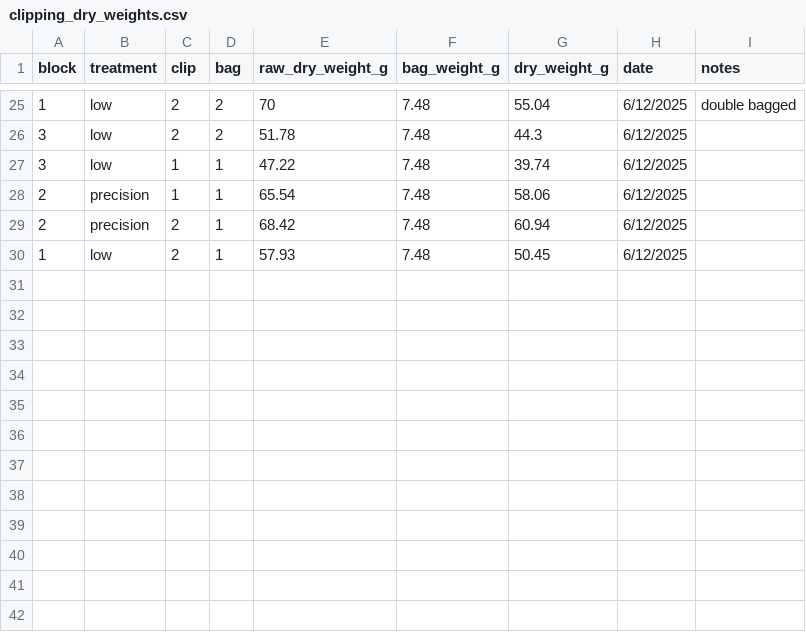
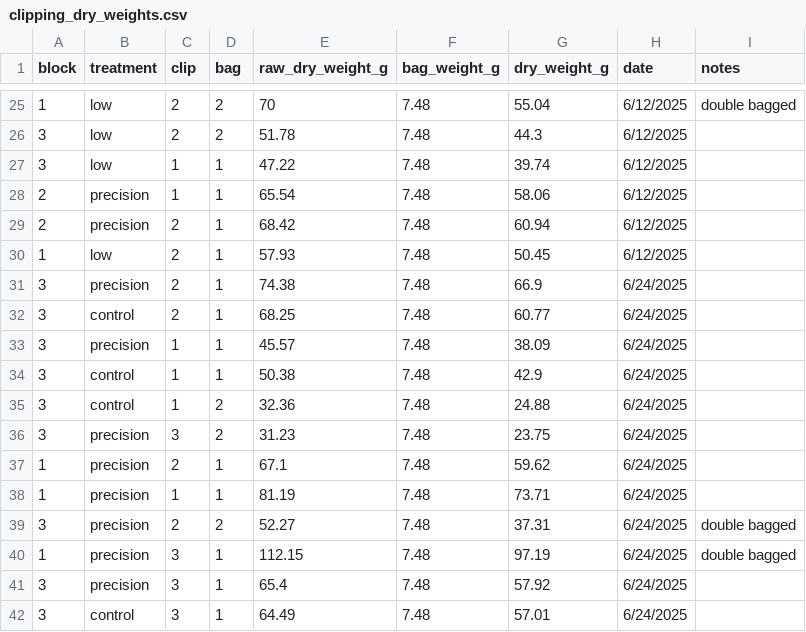
Before and after one commit to sdewees0523/weir_canyon_grazing, a CSV file: data/raw_data/clipping_dry_weights.csv, drawn as a sheet; only a part is shown, gaps mark what is left out; the diff names each change by its address in the sheet, - before the commit and + after, or states it on an @@ line.

```diff
--- a/data/raw_data/clipping_dry_weights.csv
+++ b/data/raw_data/clipping_dry_weights.csv
+row 31: 3 | precision | 2 | 1 | 74.38 | 7.48 | 66.9 | 6/24/2025
+row 32: 3 | control | 2 | 1 | 68.25 | 7.48 | 60.77 | 6/24/2025
+row 33: 3 | precision | 1 | 1 | 45.57 | 7.48 | 38.09 | 6/24/2025
+row 34: 3 | control | 1 | 1 | 50.38 | 7.48 | 42.9 | 6/24/2025
+row 35: 3 | control | 1 | 2 | 32.36 | 7.48 | 24.88 | 6/24/2025
+row 36: 3 | precision | 3 | 2 | 31.23 | 7.48 | 23.75 | 6/24/2025
+row 37: 1 | precision | 2 | 1 | 67.1 | 7.48 | 59.62 | 6/24/2025
+row 38: 1 | precision | 1 | 1 | 81.19 | 7.48 | 73.71 | 6/24/2025
+row 39: 3 | precision | 2 | 2 | 52.27 | 7.48 | 37.31 | 6/24/2025 | double bagged
+row 40: 1 | precision | 3 | 1 | 112.15 | 7.48 | 97.19 | 6/24/2025 | double bagged
+row 41: 3 | precision | 3 | 1 | 65.4 | 7.48 | 57.92 | 6/24/2025
+row 42: 3 | control | 3 | 1 | 64.49 | 7.48 | 57.01 | 6/24/2025
```
Also changed, not shown: data/clean_data/mass_clean.csv, data/raw_data/clipping_heights.csv, 5 other files.
